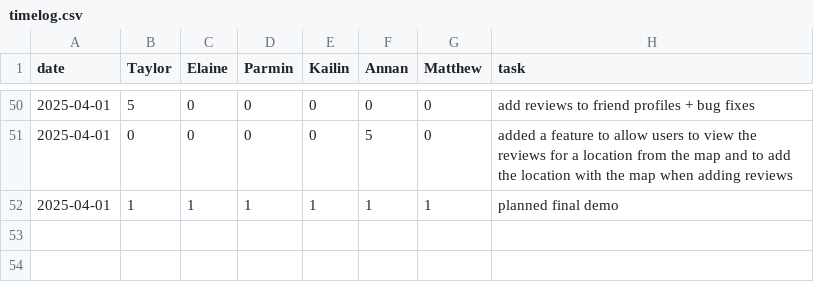
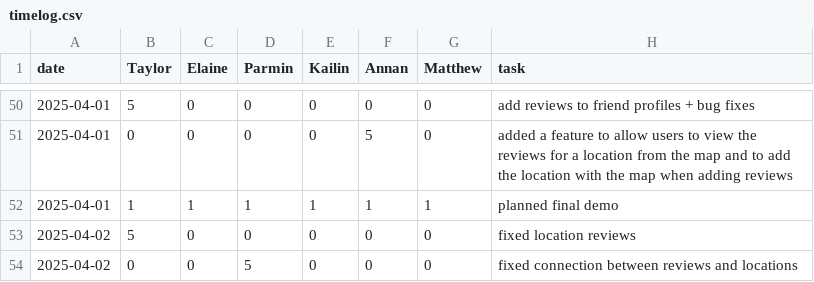
Before and after one commit to parminpatel28/team16-android-aces, a CSV file: timelog.csv, drawn as a sheet; only a part is shown, gaps mark what is left out.

Commit message:
Update timelog.csv

```diff
--- a/timelog.csv
+++ b/timelog.csv
@@ -52 +52,3 @@ date,Taylor,Elaine,Parmin,Kailin,Annan,Matthew,task
 2025-04-01,1,1,1,1,1,1,planned final demo
+2025-04-02,5,0,0,0,0,0,fixed location reviews
+2025-04-02,0,0,5,0,0,0,fixed connection between reviews and locations
```
